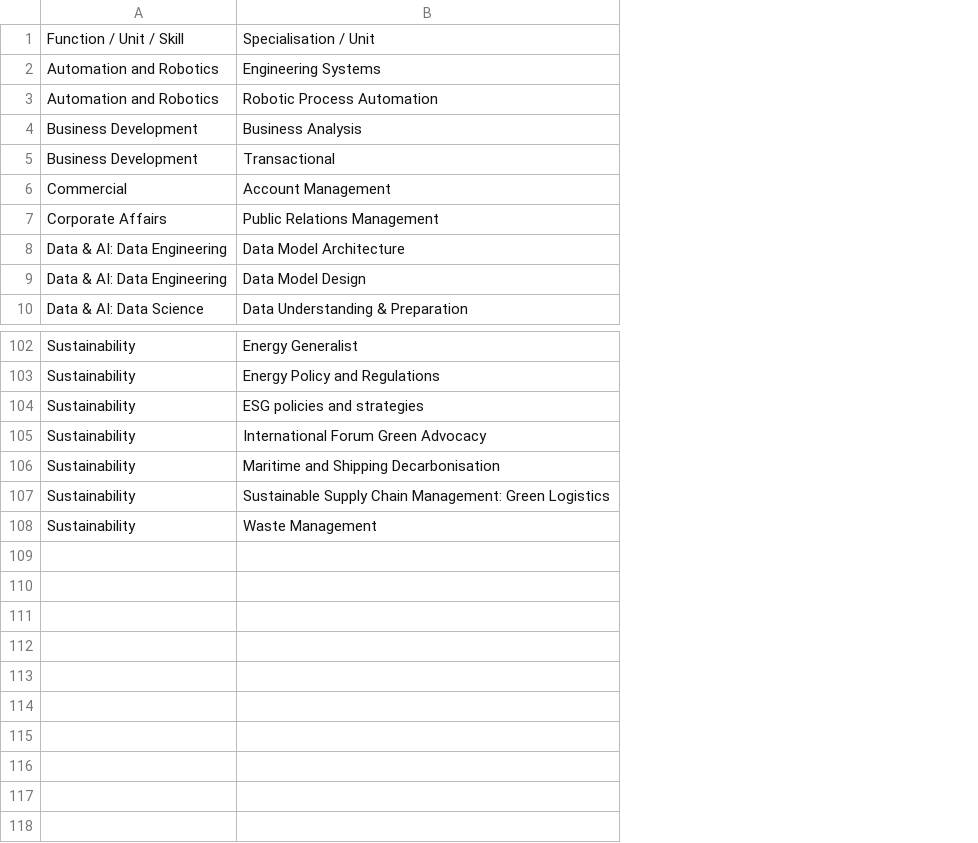
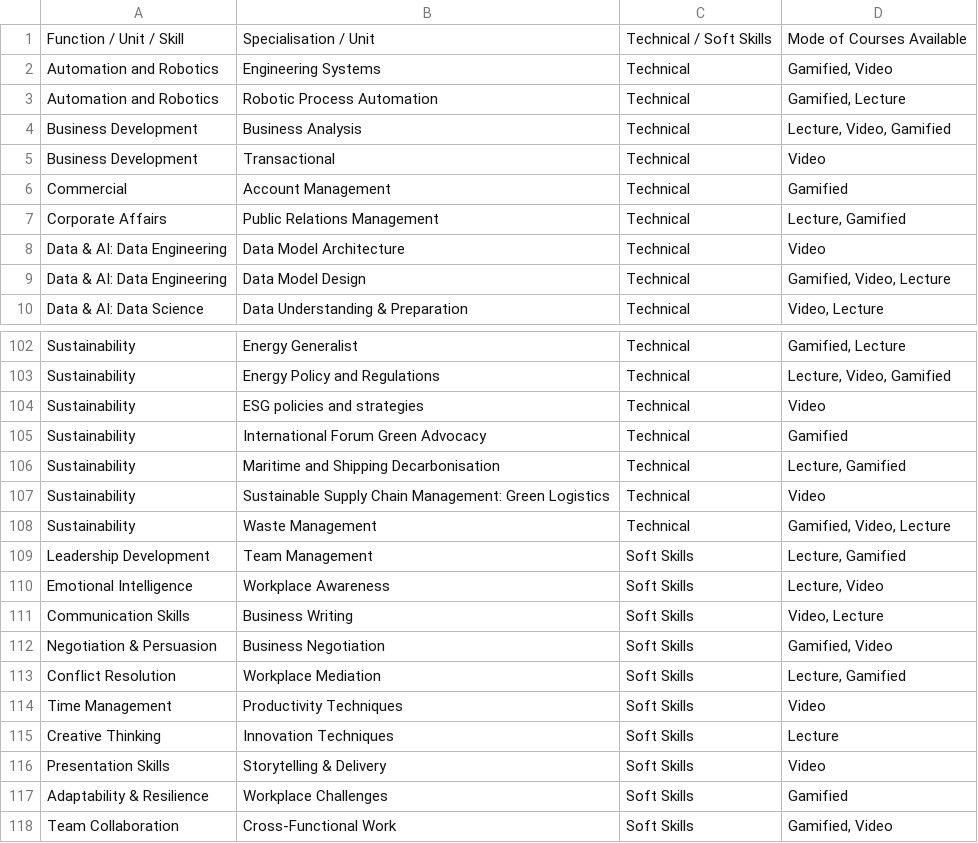
Before and after one commit to theertha120/PSA-Codesprint, a CSV file: public/sources/Functions & Skills.csv, drawn as a sheet; only a part is shown, gaps mark what is left out; the diff names each change by its address in the sheet, - before the commit and + after, or states it on an @@ line.

Commit message:
Add course learning feature

```diff
--- a/public/sources/Functions & Skills.csv
+++ b/public/sources/Functions & Skills.csv
+column C, rows 1-10: Technical / Soft Skills | Technical | Technical | Technical | Technical | Technical | Technical | Technical | Technical | Technical; rows 102-108: all Technical
+column D, rows 1-10: Mode of Courses Available | Gamified, Video | Gamified, Lecture | Lecture, Video, Gamified | Video | Gamified | Lecture, Gamified | Video | Gamified, Video, Lecture | Video, Lecture; rows 102-108: Gamified, Lecture | Lecture, Video, Gamified | Video | Gamified | Lecture, Gamified | Video | Gamified, Video, Lecture
+row 109: Leadership Development | Team Management | Soft Skills | Lecture, Gamified
+row 110: Emotional Intelligence | Workplace Awareness | Soft Skills | Lecture, Video
+row 111: Communication Skills | Business Writing | Soft Skills | Video, Lecture
+row 112: Negotiation & Persuasion | Business Negotiation | Soft Skills | Gamified, Video
+row 113: Conflict Resolution | Workplace Mediation | Soft Skills | Lecture, Gamified
+row 114: Time Management | Productivity Techniques | Soft Skills | Video
+row 115: Creative Thinking | Innovation Techniques | Soft Skills | Lecture
+row 116: Presentation Skills | Storytelling & Delivery | Soft Skills | Video
+row 117: Adaptability & Resilience | Workplace Challenges | Soft Skills | Gamified
+row 118: Team Collaboration | Cross-Functional Work | Soft Skills | Gamified, Video
```
Also changed, not shown: 4 other files.
